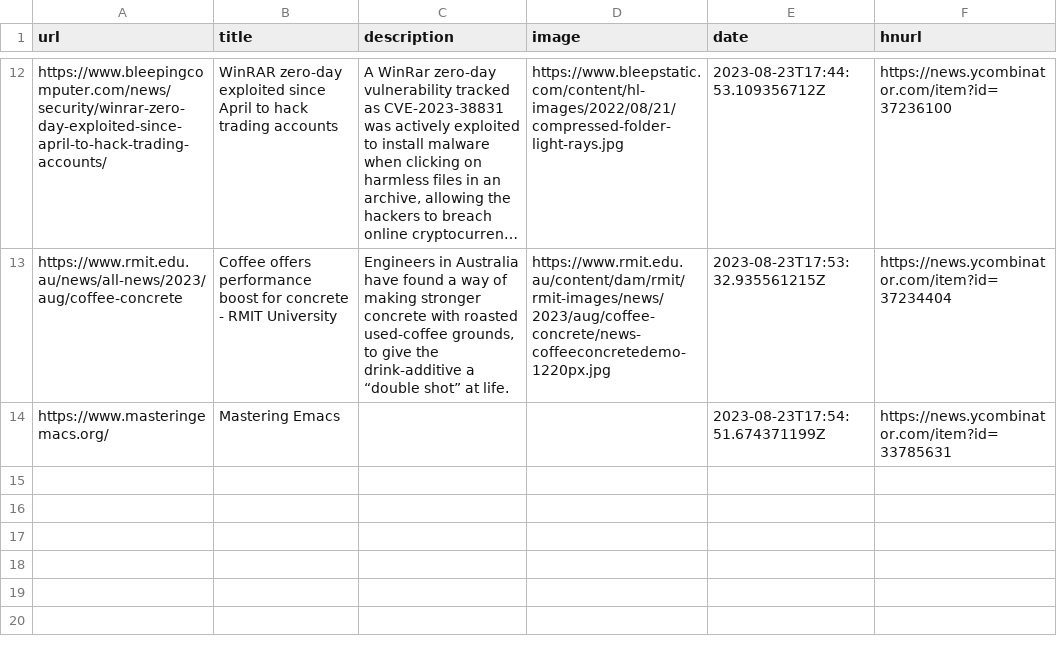
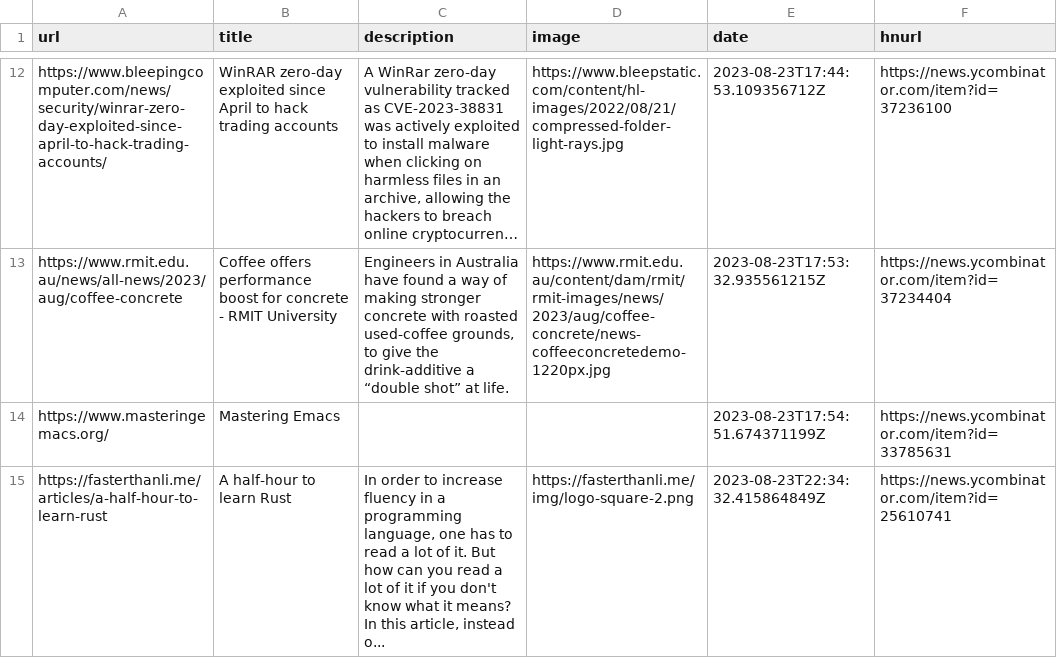
Before and after one commit to pythoncrazy/listofreading, a CSV file: readingList.csv, drawn as a sheet; only a part is shown, gaps mark what is left out; long unchanged cells end in …; the diff names each change by its address in the sheet, - before the commit and + after, or states it on an @@ line.

Commit message:
Automated reading list update on Wed Aug 23 22:34:32 UTC 2023

```diff
--- a/readingList.csv
+++ b/readingList.csv
+row 15: https://fasterthanli.me/articles/a-half-hour-to-learn-rust | A half-hour to learn Rust | In order to increase fluency in a programming language, one has to read a lot of it. But how can you read a lot of it if you don't know what it means? In this article, instead o... | https://fasterthanli.me/img/logo-square-2.png | 2023-08-23T22:34:32.415864849Z | https://news.ycombinator.com/item?id=25610741
```
